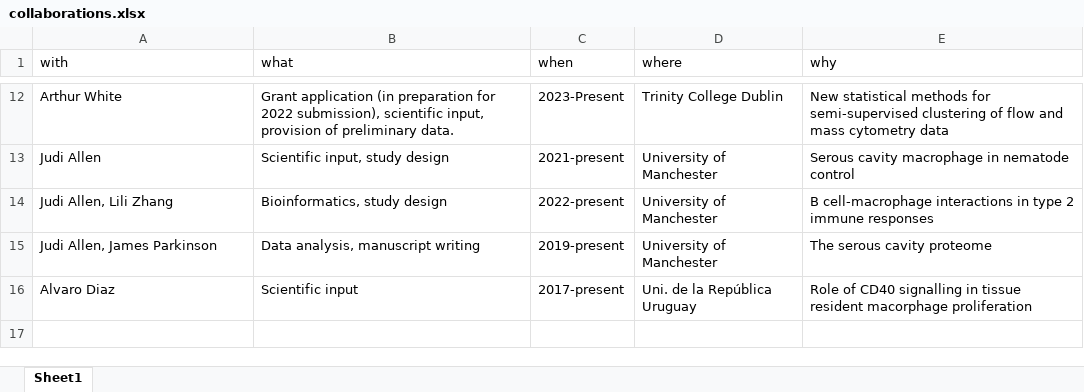
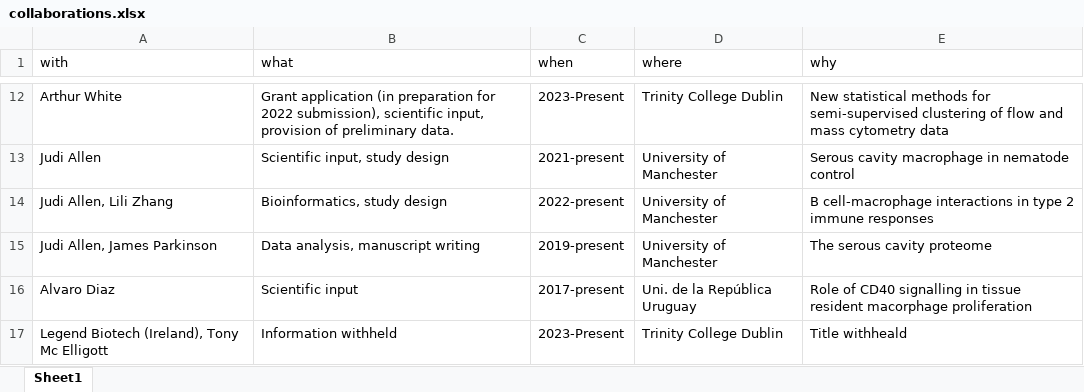
Before and after one commit to Conorisco/CV, an Excel workbook: data/collaborations.xlsx, sheet Sheet1, drawn as a sheet; only a part is shown, gaps mark what is left out; values as stored, in another font and other column widths than the file's, no borders; the diff names each change by its address in the sheet, - before the commit and + after, or states it on an @@ line.

```diff
--- a/data/collaborations.xlsx (sheet Sheet1)
+++ b/data/collaborations.xlsx (sheet Sheet1)
+row 17: Legend Biotech (Ireland), Tony Mc Elligott | Information withheld | 2023-Present | Trinity College Dublin | Title withheald
```
Also changed, not shown: data/Thesis_committee.xlsx, data/employment.xlsx, 8 other files.
